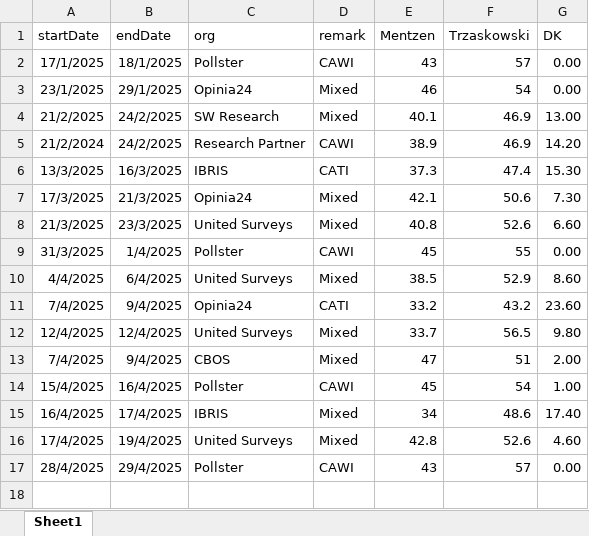
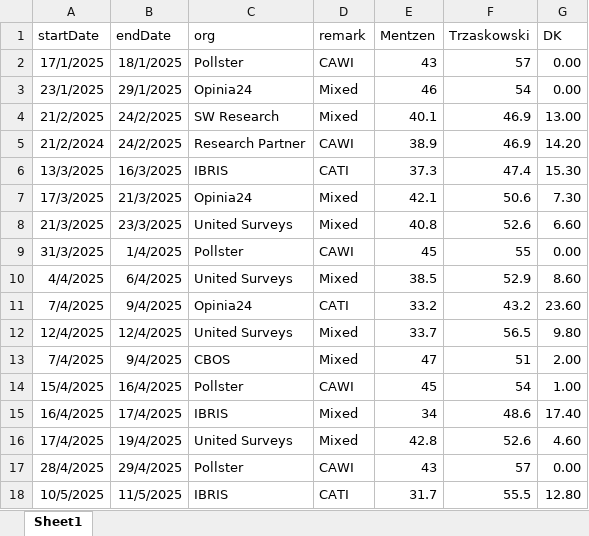
Before and after one commit to BDStanley/pooling-the-poles, an Excel workbook: polldata_pres_R2_mentzen.xlsx, sheet Sheet1, drawn as a sheet; values as stored, in another font and other column widths than the file's, no borders; charts and pictures not drawn; the diff names each change by its address in the sheet, - before the commit and + after, or states it on an @@ line.

```diff
--- a/polldata_pres_R2_mentzen.xlsx (sheet Sheet1)
+++ b/polldata_pres_R2_mentzen.xlsx (sheet Sheet1)
+row 18: 10/5/2025 | 11/5/2025 | IBRIS | CATI | 31.7 | 55.5 | 12.80
```
Also changed, not shown: polldata_pres_R1.xlsx, polldata_pres_R2.xlsx, 4 other files.
